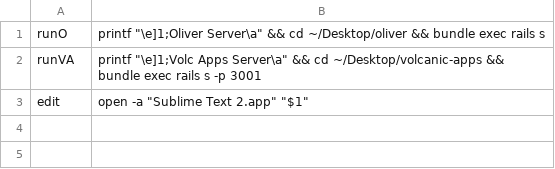
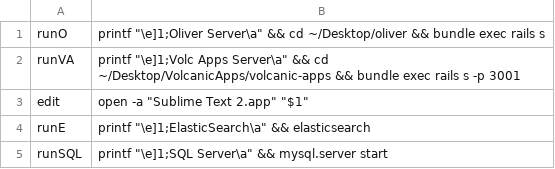
Before and after one commit to hipsterhatton/AliasManager, a CSV file: alias.csv, drawn as a sheet.

Commit message:
Updated aliases

```diff
--- a/alias.csv
+++ b/alias.csv
@@ -1,3 +1,5 @@
 runO, printf "\e]1;Oliver Server\a" && cd ~/Desktop/oliver && bundle exec rails s
-runVA, printf "\e]1;Volc Apps Server\a" && cd ~/Desktop/volcanic-apps && bundle exec rails s -p 3001
+runVA, printf "\e]1;Volc Apps Server\a" && cd ~/Desktop/VolcanicApps/volcanic-apps && bundle exec rails s -p 3001
 edit, open -a "Sublime Text 2.app" "$1"
+runE, printf "\e]1;ElasticSearch\a" && elasticsearch
+runSQL, printf "\e]1;SQL Server\a" && mysql.server start
```
